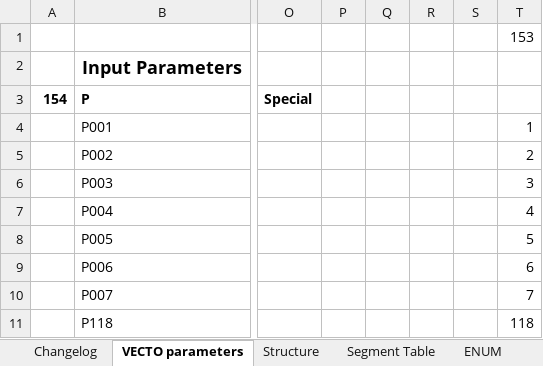
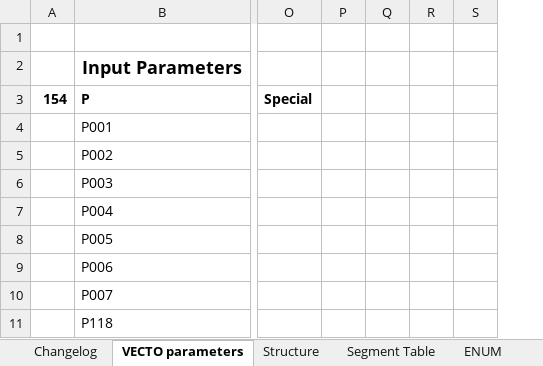
Before and after one commit to tanawadeatharva/BharatVECTO, an Excel workbook: Documentation/VECTO Input Parameters.xlsx, sheet VECTO parameters, drawn as a sheet; only a part is shown, gaps mark what is left out; values as stored, in another font and other column widths than the file's, no borders; conditional formats not drawn; the diff names each change by its address in the sheet, - before the commit and + after, or states it on an @@ line.

```diff
--- a/Documentation/VECTO Input Parameters.xlsx (sheet VECTO parameters)
+++ b/Documentation/VECTO Input Parameters.xlsx (sheet VECTO parameters)
@@ column T hidden, rows 1-11: 153 |  |  | 1 | 2 | 3 | 4 | 5 | 6 | 7 | 118 @@
```
Also changed, not shown: charts or pictures, 16 other files.
